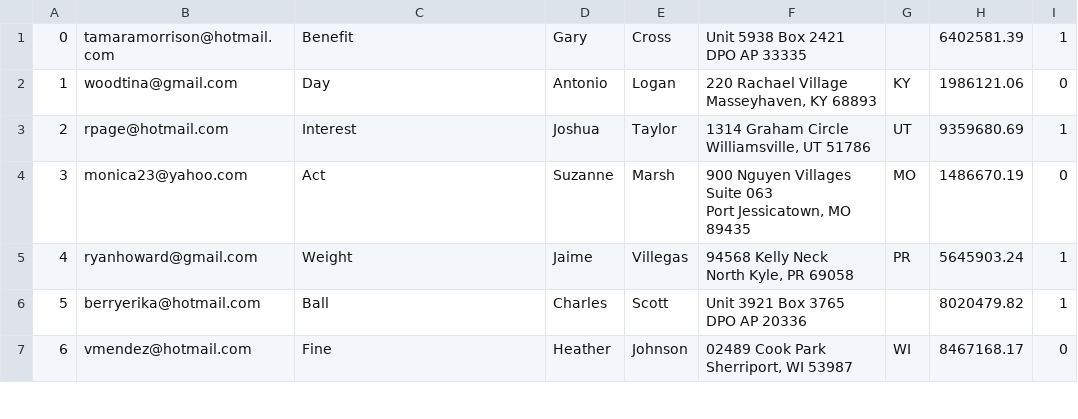
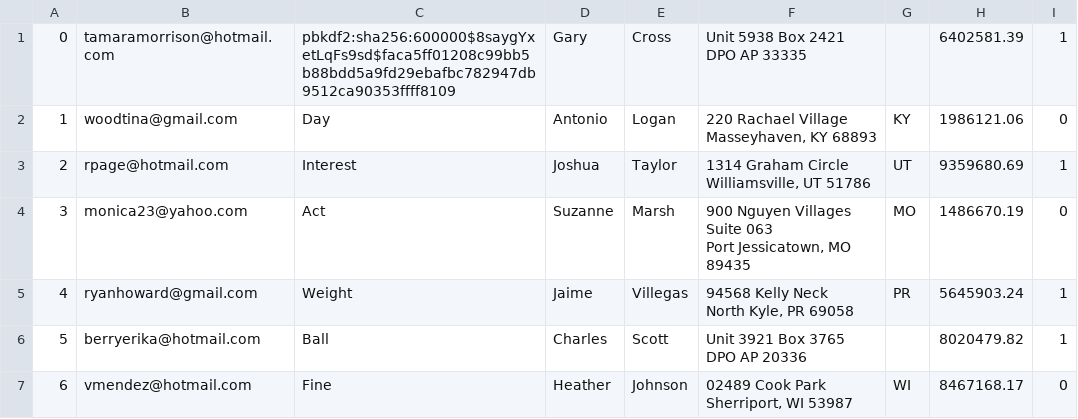
Before and after one commit to emilyheraty/cs-316, a CSV file: db/generated/Users.csv, drawn as a sheet; only a part is shown.

```diff
--- a/db/generated/Users.csv
+++ b/db/generated/Users.csv
@@ -1,3 +1,3 @@
-"0","tamaramorrison@hotmail.com","Benefit","Gary","Cross","Unit 5938 Box 2421
-DPO AP 33335","","6402581.39","1"
+"0","tamaramorrison@hotmail.com","pbkdf2:sha256:600000$8saygYxetLqFs9sd$faca5ff01208c99bb5b88bdd5a9fd29ebafbc782947db9512ca90353ffff8109","Gary","Cross","Unit 5938 Box 2421
+DPO AP 33335","","6402581.39","1"
 "1","woodtina@gmail.com","Day","Antonio","Logan","220 Rachael Village
```
Also changed, not shown: 3 other files.
